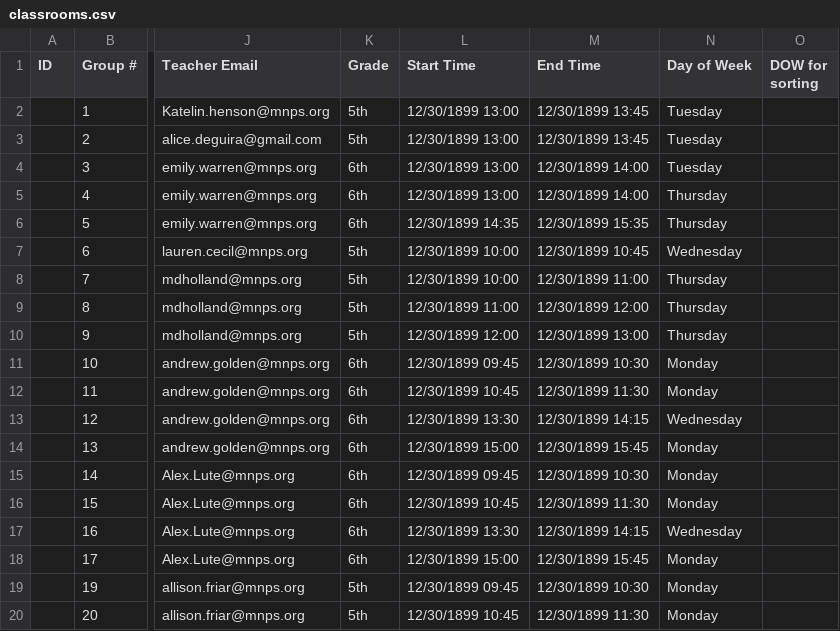
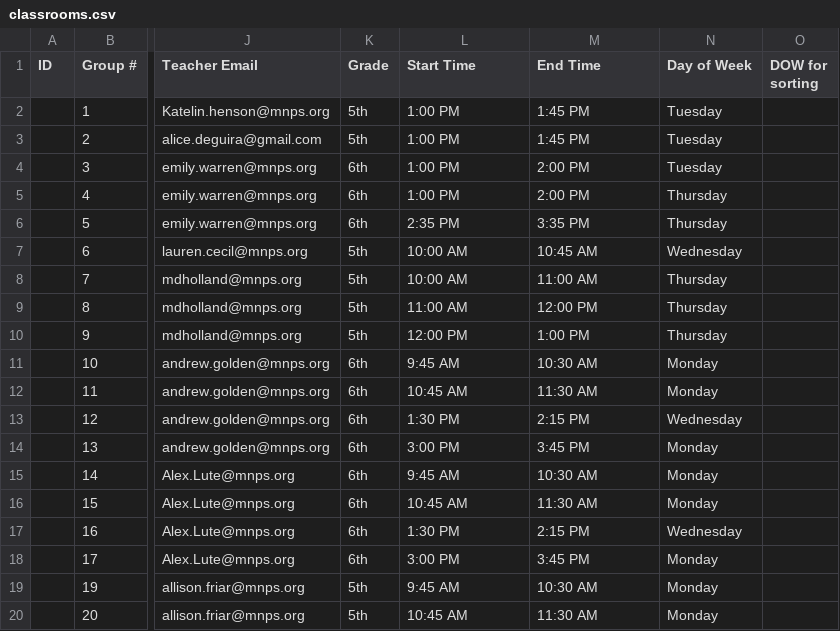
Before and after one commit to Vanderbilt-Student-Volunteers-Science/New_VSVS_Scheduler, a CSV file: data/classrooms.csv, drawn as a sheet; only a part is shown, gaps mark what is left out; the diff covers the shown part only; the diff names each change by its address in the sheet, - before the commit and + after, or states it on an @@ line.

Commit message:
revert classrooms.csv to standard time format

```diff
--- a/data/classrooms.csv
+++ b/data/classrooms.csv
-L2:L5 (Start Time): 12/30/1899 13:00
+L2:L5 (Start Time): 1:00 PM
-M2:M3 (End Time): 12/30/1899 13:45
+M2:M3 (End Time): 1:45 PM
-M4:M5 (End Time): 12/30/1899 14:00
+M4:M5 (End Time): 2:00 PM
-L6 (Start Time): 12/30/1899 14:35
+L6 (Start Time): 2:35 PM
-M6 (End Time): 12/30/1899 15:35
+M6 (End Time): 3:35 PM
-L7:L8 (Start Time): 12/30/1899 10:00
+L7:L8 (Start Time): 10:00 AM
-M7 (End Time): 12/30/1899 10:45
+M7 (End Time): 10:45 AM
-M8 (End Time): 12/30/1899 11:00
+M8 (End Time): 11:00 AM
-L9 (Start Time): 12/30/1899 11:00
+L9 (Start Time): 11:00 AM
-M9 (End Time): 12/30/1899 12:00
+M9 (End Time): 12:00 PM
-L10 (Start Time): 12/30/1899 12:00
+L10 (Start Time): 12:00 PM
-M10 (End Time): 12/30/1899 13:00
+M10 (End Time): 1:00 PM
-L11 (Start Time): 12/30/1899 09:45
+L11 (Start Time): 9:45 AM
-M11 (End Time): 12/30/1899 10:30
+M11 (End Time): 10:30 AM
-L12 (Start Time): 12/30/1899 10:45
+L12 (Start Time): 10:45 AM
-M12 (End Time): 12/30/1899 11:30
+M12 (End Time): 11:30 AM
-L13 (Start Time): 12/30/1899 13:30
+L13 (Start Time): 1:30 PM
-M13 (End Time): 12/30/1899 14:15
+M13 (End Time): 2:15 PM
-L14 (Start Time): 12/30/1899 15:00
+L14 (Start Time): 3:00 PM
-M14 (End Time): 12/30/1899 15:45
+M14 (End Time): 3:45 PM
-L15 (Start Time): 12/30/1899 09:45
+L15 (Start Time): 9:45 AM
-M15 (End Time): 12/30/1899 10:30
+M15 (End Time): 10:30 AM
-L16 (Start Time): 12/30/1899 10:45
+L16 (Start Time): 10:45 AM
-M16 (End Time): 12/30/1899 11:30
+M16 (End Time): 11:30 AM
-L17 (Start Time): 12/30/1899 13:30
+L17 (Start Time): 1:30 PM
-M17 (End Time): 12/30/1899 14:15
+M17 (End Time): 2:15 PM
-L18 (Start Time): 12/30/1899 15:00
+L18 (Start Time): 3:00 PM
-M18 (End Time): 12/30/1899 15:45
+M18 (End Time): 3:45 PM
-L19 (Start Time): 12/30/1899 09:45
+L19 (Start Time): 9:45 AM
-M19 (End Time): 12/30/1899 10:30
+M19 (End Time): 10:30 AM
-L20 (Start Time): 12/30/1899 10:45
+L20 (Start Time): 10:45 AM
-M20 (End Time): 12/30/1899 11:30
+M20 (End Time): 11:30 AM
```
Also changed, not shown: 1 added row and 149 edited cells elsewhere in this file.
